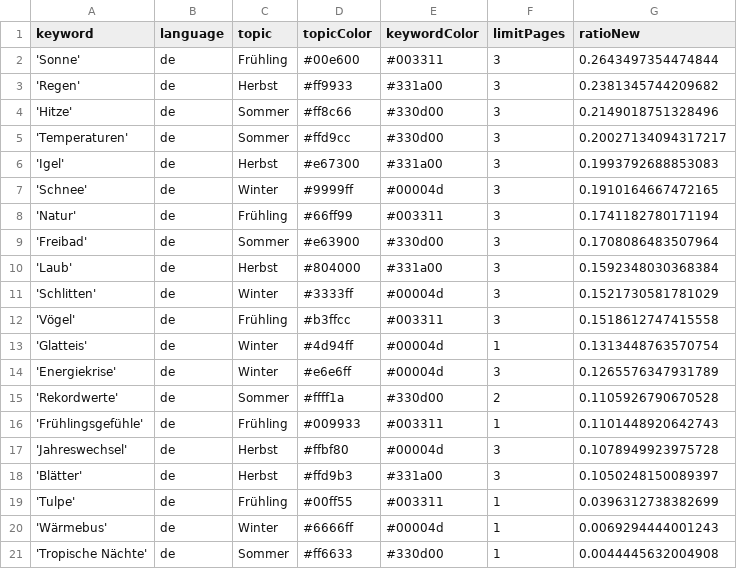
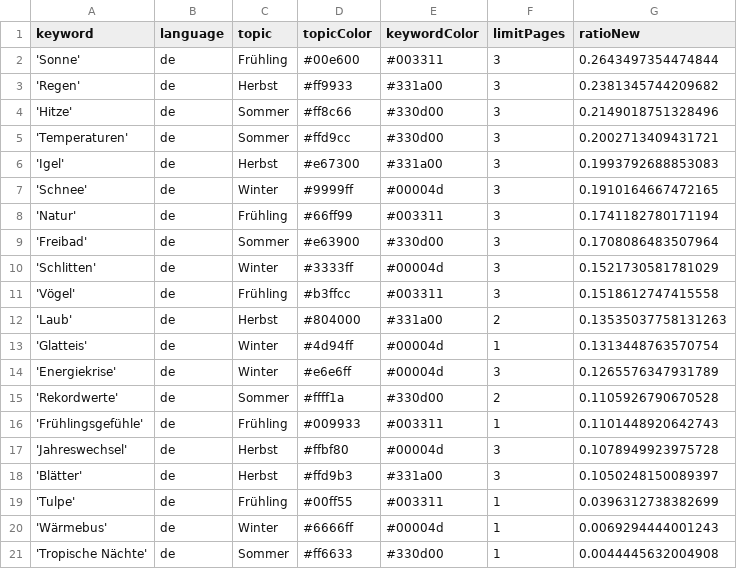
Before and after one commit to magaliekathrin-news/winterIsComing2, a CSV file: keywords.csv, drawn as a sheet.

Commit message:
Commit from GitHub Actions (harvest:0.0)

```diff
--- a/keywords.csv
+++ b/keywords.csv
@@ -4,3 +4,3 @@ keyword,language,topic,topicColor,keywordColor,limitPages,ratioNew
 'Hitze',de,Sommer,#ff8c66,#330d00,3,0.2149018751328496
-'Temperaturen',de,Sommer,#ffd9cc,#330d00,3,0.20027134094317217
+'Temperaturen',de,Sommer,#ffd9cc,#330d00,3,0.2002713409431721
 'Igel',de,Herbst,#e67300,#331a00,3,0.1993792688853083
@@ -9,5 +9,5 @@ keyword,language,topic,topicColor,keywordColor,limitPages,ratioNew
 'Freibad',de,Sommer,#e63900,#330d00,3,0.1708086483507964
-'Laub',de,Herbst,#804000,#331a00,3,0.1592348030368384
 'Schlitten',de,Winter,#3333ff,#00004d,3,0.1521730581781029
 'Vögel',de,Frühling,#b3ffcc,#003311,3,0.1518612747415558
+'Laub',de,Herbst,#804000,#331a00,2,0.13535037758131263
 'Glatteis',de,Winter,#4d94ff,#00004d,1,0.1313448763570754
```
